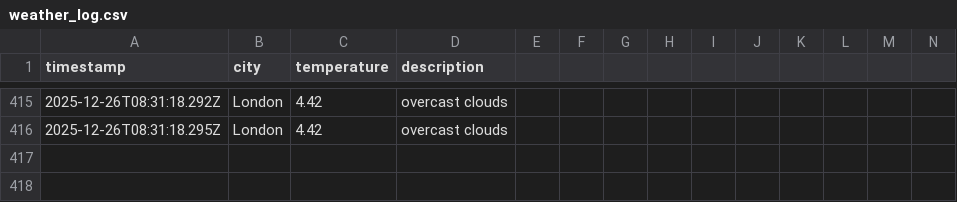
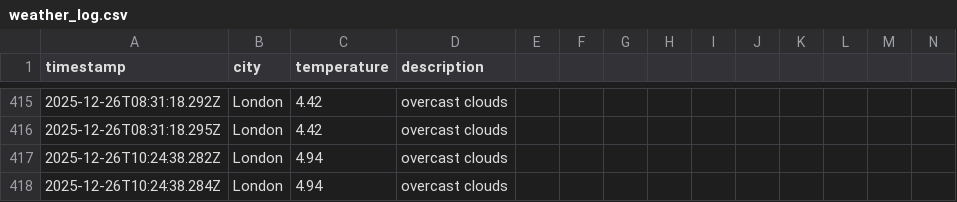
Before and after one commit to samcooper7/weather-ops-repo, a CSV file: data/weather_log.csv, drawn as a sheet; only a part is shown, gaps mark what is left out; rows hold the shown columns only; the diff names each change by its address in the sheet, - before the commit and + after, or states it on an @@ line.

```diff
--- a/data/weather_log.csv
+++ b/data/weather_log.csv
+row 417: 2025-12-26T10:24:38.282Z | London | 4.94 | overcast clouds
+row 418: 2025-12-26T10:24:38.284Z | London | 4.94 | overcast clouds
```
Also changed, not shown: 1 other file.
